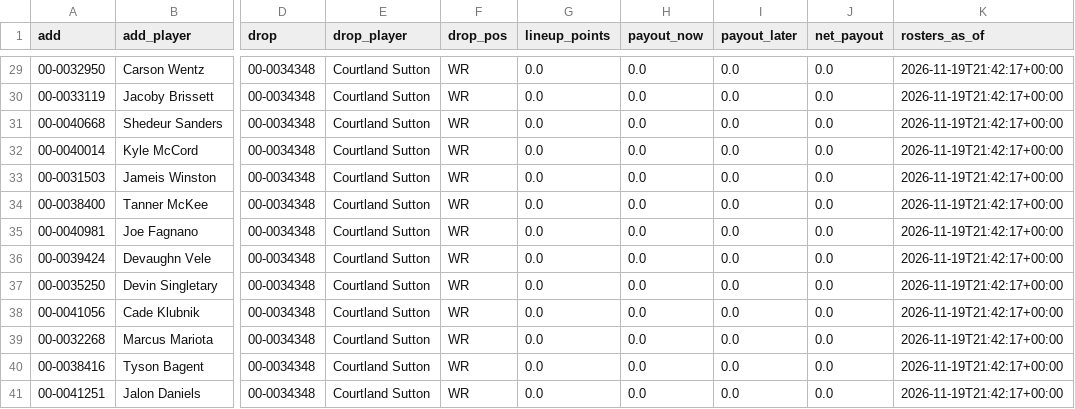
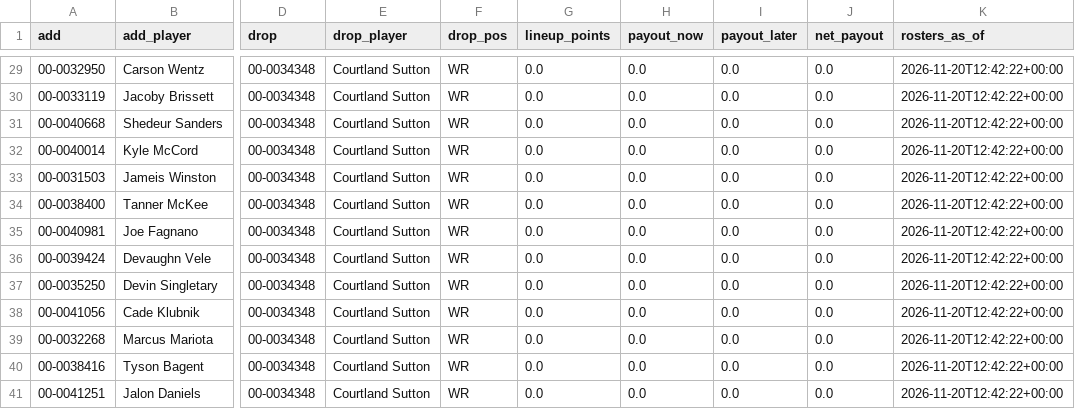
Before and after one commit to jdant19/dynasty-front-office, a CSV file: data/processed/decide_waivers_w11.csv, drawn as a sheet; only a part is shown, gaps mark what is left out; the diff covers the shown part only; the diff names each change by its address in the sheet, - before the commit and + after, or states it on an @@ line.

```diff
--- a/data/processed/decide_waivers_w11.csv
+++ b/data/processed/decide_waivers_w11.csv
-K29:K41 (rosters_as_of): 2026-11-19T21:42:17+00:00
+K29:K41 (rosters_as_of): 2026-11-20T12:42:22+00:00
```
Also changed, not shown: 1 added row, 1 removed row and 37 edited cells elsewhere in this file, data/processed/decide_playoffs_adds.csv, data/processed/proj_ros.csv, 25 other files.
